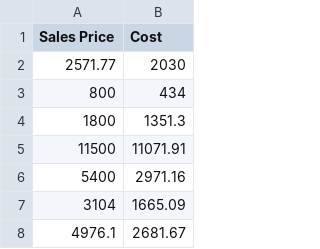
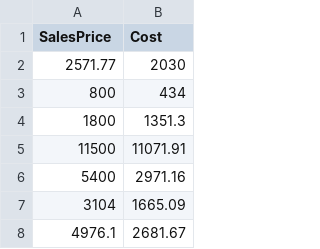
Before and after one commit to AlonsoSalcido/DataViz, a CSV file: Price and cost.csv, drawn as a sheet; only a part is shown.

Commit message:
Update Price and cost.csv

```diff
--- a/Price and cost.csv
+++ b/Price and cost.csv
@@ -1,2 +1,2 @@
-Sales Price,Cost
+SalesPrice,Cost
 2571.77,2030
```
